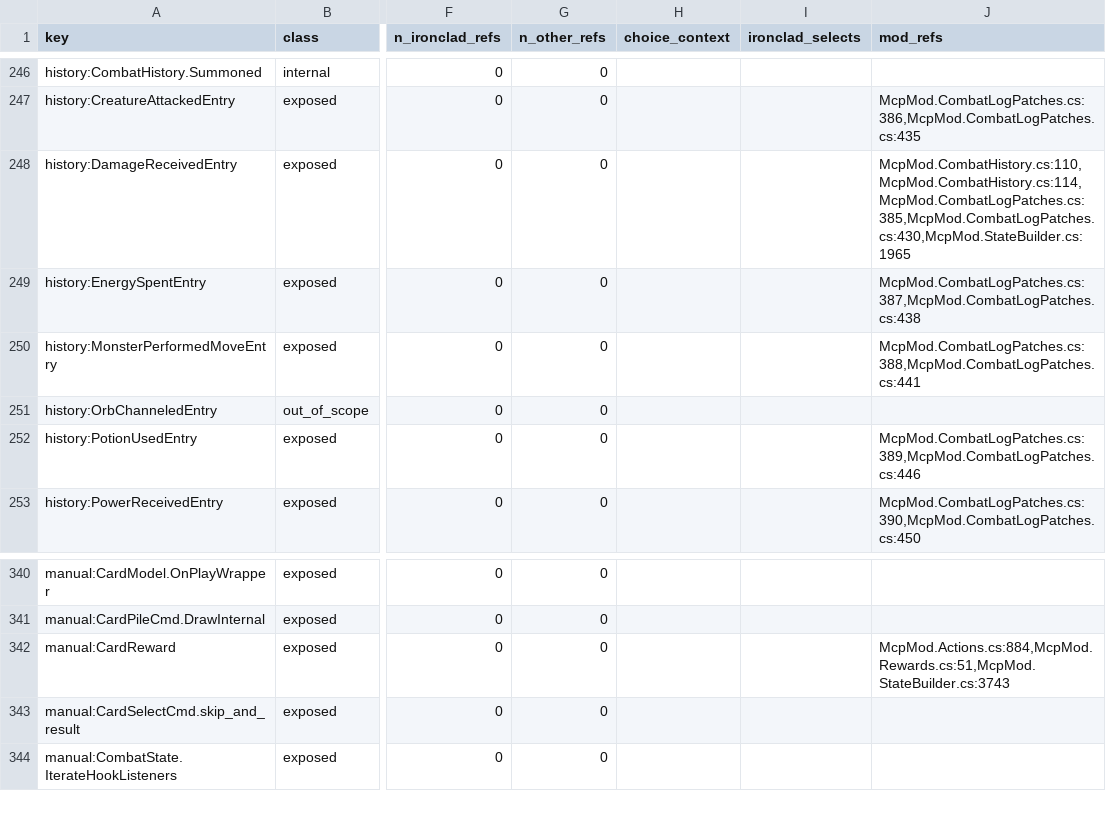
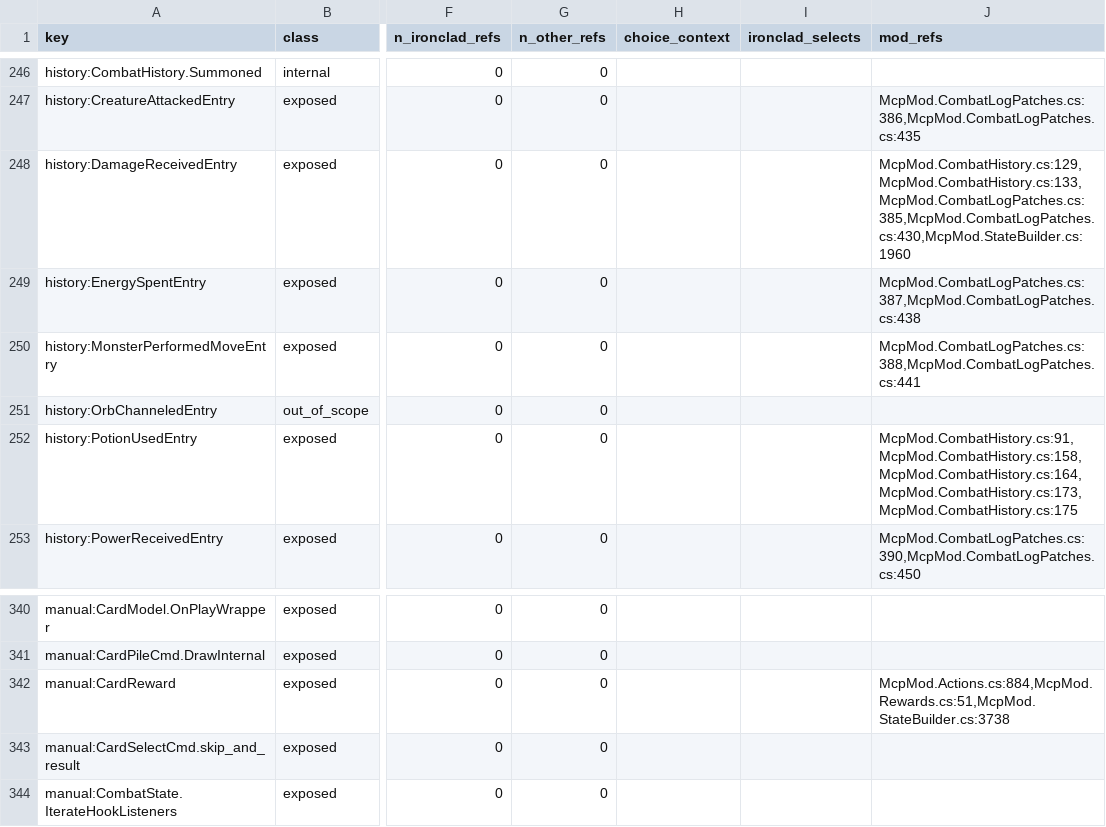
Before and after one commit to cat12079801/STS2MCP, a TSV file: docs/event-inventory-items.tsv, drawn as a sheet; only a part is shown, gaps mark what is left out; the diff covers the shown part only; the diff names each change by its address in the sheet, - before the commit and + after, or states it on an @@ line.

```diff
--- a/docs/event-inventory-items.tsv
+++ b/docs/event-inventory-items.tsv
-J248 (mod_refs): McpMod.CombatHistory.cs:110,McpMod.CombatHistory.cs:114,McpMod.CombatLogPatches.cs:385,McpMod.CombatLogPatches.cs:430,McpMod.StateBuilder.cs:1965
+J248 (mod_refs): McpMod.CombatHistory.cs:129,McpMod.CombatHistory.cs:133,McpMod.CombatLogPatches.cs:385,McpMod.CombatLogPatches.cs:430,McpMod.StateBuilder.cs:1960
-J252 (mod_refs): McpMod.CombatLogPatches.cs:389,McpMod.CombatLogPatches.cs:446
+J252 (mod_refs): McpMod.CombatHistory.cs:91,McpMod.CombatHistory.cs:158,McpMod.CombatHistory.cs:164,McpMod.CombatHistory.cs:173,McpMod.CombatHistory.cs:175
-J342 (mod_refs): McpMod.Actions.cs:884,McpMod.Rewards.cs:51,McpMod.StateBuilder.cs:3743
+J342 (mod_refs): McpMod.Actions.cs:884,McpMod.Rewards.cs:51,McpMod.StateBuilder.cs:3738
```
Also changed, not shown: 12 edited cells elsewhere in this file, docs/state-inventory-members.tsv, 41 other files.
